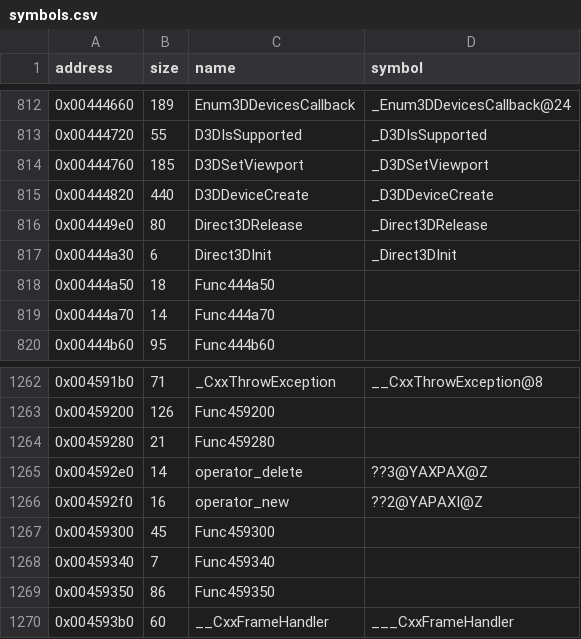
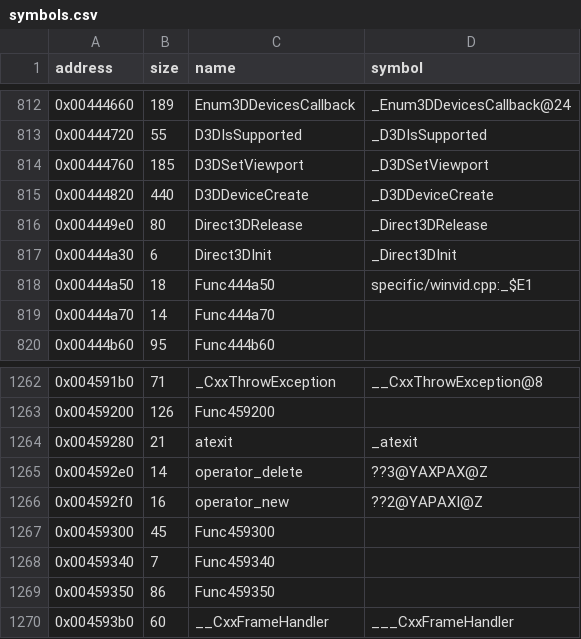
Before and after one commit to LostArtefacts/tr02, a CSV file: config/symbols.csv, drawn as a sheet; only a part is shown, gaps mark what is left out.

Commit message:
Decompile Func444a50 (0x444a50)

```diff
--- a/config/symbols.csv
+++ b/config/symbols.csv
@@ -817,3 +817,3 @@ address,size,name,symbol
 0x00444a30,6,Direct3DInit,_Direct3DInit
-0x00444a50,18,Func444a50,
+0x00444a50,18,Func444a50,specific/winvid.cpp:_$E1
 0x00444a70,14,Func444a70,
@@ -1263,3 +1263,3 @@ address,size,name,symbol
 0x00459200,126,Func459200,
-0x00459280,21,Func459280,
+0x00459280,21,atexit,_atexit
 0x004592e0,14,operator_delete,??3@YAXPAX@Z
```
Also changed, not shown: 2 other files.
